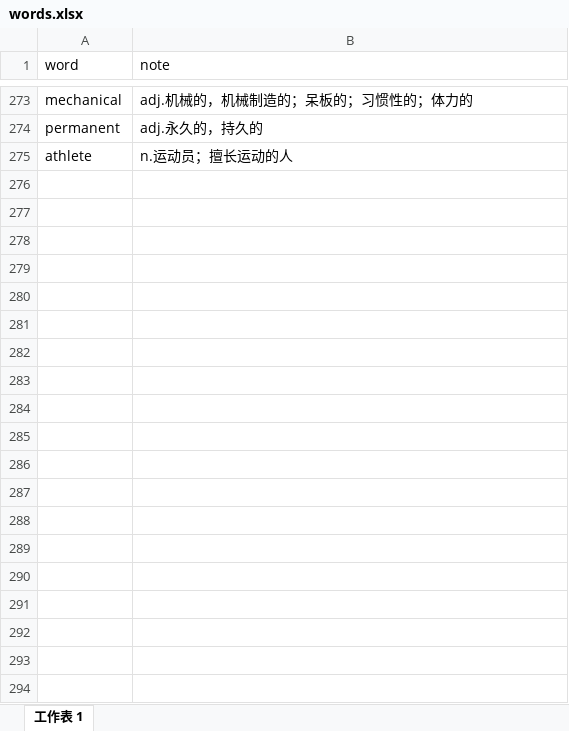
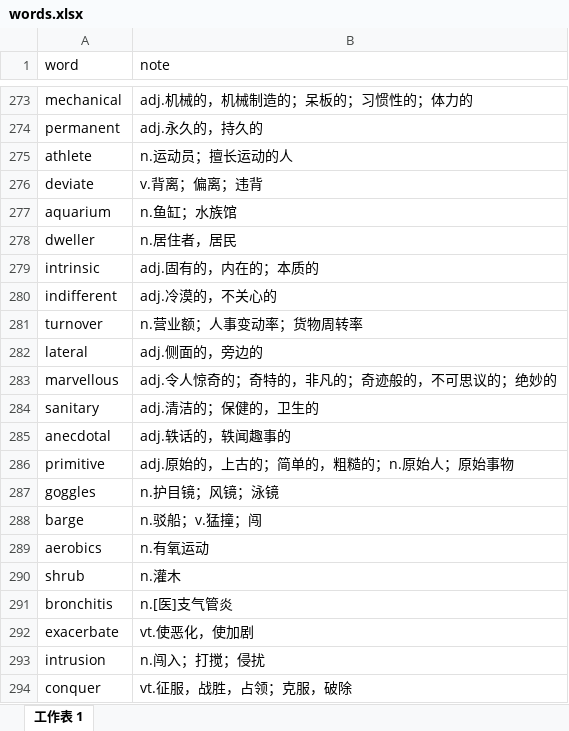
Before and after one commit to watermelonMax/watermelonMax.github.io, an Excel workbook: data/words.xlsx, sheet 工作表 1, drawn as a sheet; only a part is shown, gaps mark what is left out; values as stored, in another font and other column widths than the file's, no borders; the diff covers the shown part only; the diff names each change by its address in the sheet, - before the commit and + after, or states it on an @@ line.

```diff
--- a/data/words.xlsx (sheet 工作表 1)
+++ b/data/words.xlsx (sheet 工作表 1)
+row 276: deviate | v.背离；偏离；违背
+row 277: aquarium | n.鱼缸；水族馆
+row 278: dweller | n.居住者，居民
+row 279: intrinsic | adj.固有的，内在的；本质的
+row 280: indifferent | adj.冷漠的，不关心的
+row 281: turnover | n.营业额；人事变动率；货物周转率
+row 282: lateral | adj.侧面的，旁边的
+row 283: marvellous | adj.令人惊奇的；奇特的，非凡的；奇迹般的，不可思议的；绝妙的
+row 284: sanitary | adj.清洁的；保健的，卫生的
+row 285: anecdotal | adj.轶话的，轶闻趣事的
+row 286: primitive | adj.原始的，上古的；简单的，粗糙的；n.原始人；原始事物
+row 287: goggles | n.护目镜；风镜；泳镜
+row 288: barge | n.驳船；v.猛撞；闯
+row 289: aerobics | n.有氧运动
+row 290: shrub | n.灌木
+row 291: bronchitis | n.[医]支气管炎
+row 292: exacerbate | vt.使恶化，使加剧
+row 293: intrusion | n.闯入；打搅；侵扰
+row 294: conquer | vt.征服，战胜，占领；克服，破除
```
Also changed, not shown: 168 added rows elsewhere in this sheet, 33 other files.
